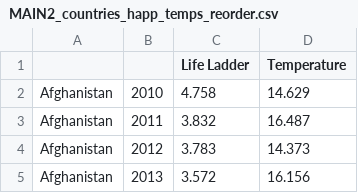
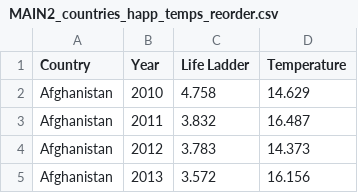
Before and after one commit to SDCoulter/final_project, a CSV file: MAIN2_countries_happ_temps_reorder.csv, drawn as a sheet; only a part is shown.

```diff
--- a/MAIN2_countries_happ_temps_reorder.csv
+++ b/MAIN2_countries_happ_temps_reorder.csv
@@ -1,2 +1,2 @@
-,,Life Ladder,Temperature
+Country,Year,Life Ladder,Temperature
 Afghanistan,2010,4.758,14.629
```
Also changed, not shown: 3 other files.
